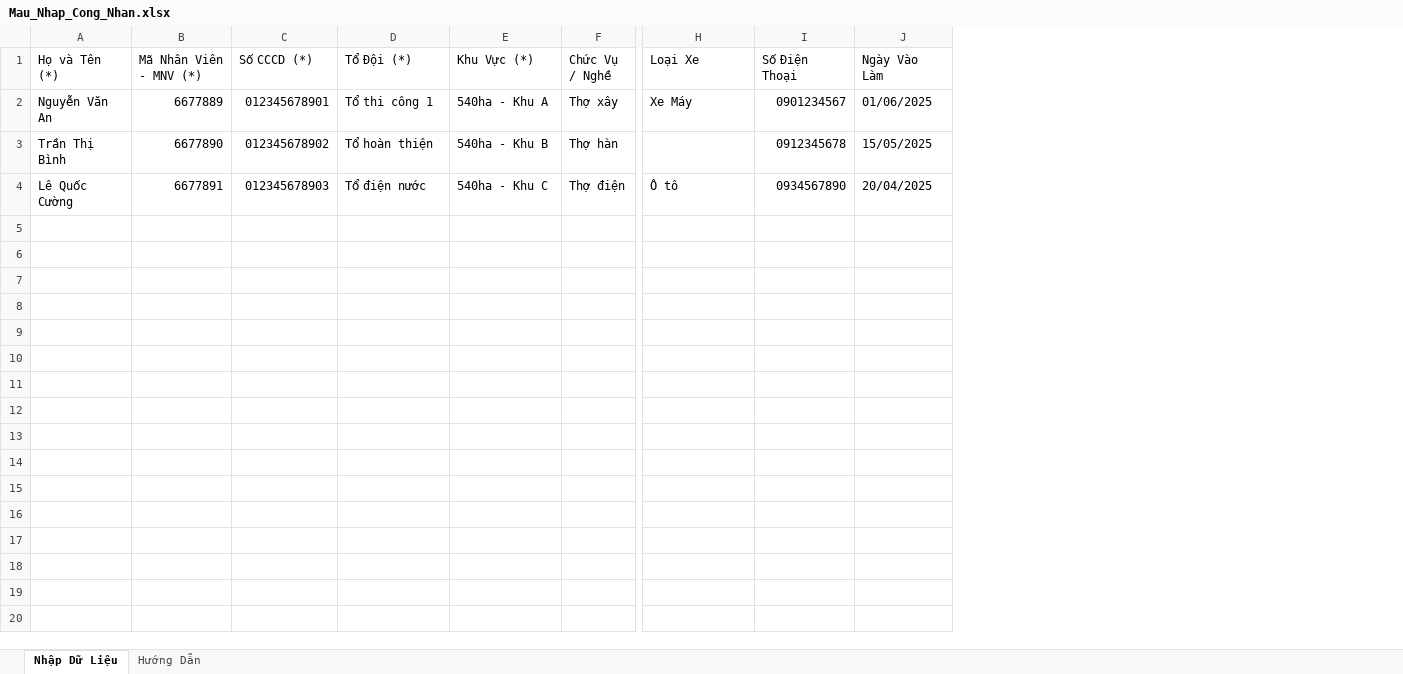
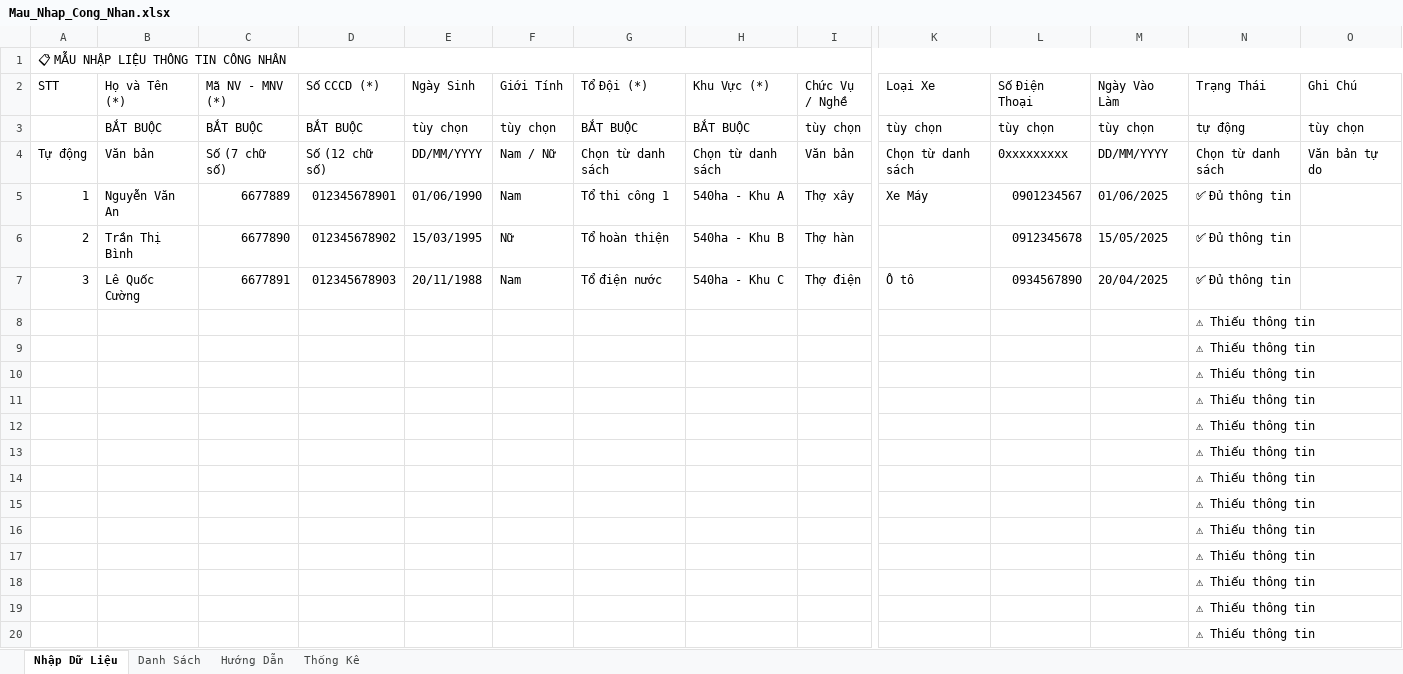
Before and after one commit to duongtrtopasia-blip/worker-management, an Excel workbook: public/Mau_Nhap_Cong_Nhan.xlsx, sheet Nhập Dữ Liệu, drawn as a sheet; only a part is shown, gaps mark what is left out; values as stored, in another font and other column widths than the file's, no cell formats; conditional formats not drawn; addresses are those after the commit; rows hold the shown columns only; the diff covers the shown part only; the diff names each change by its address in the sheet, - before the commit and + after, or states it on an @@ line.

Commit message:
fix(import): make excel header detection robust to missing rows and casing

```diff
--- a/public/Mau_Nhap_Cong_Nhan.xlsx (sheet Nhập Dữ Liệu)
+++ b/public/Mau_Nhap_Cong_Nhan.xlsx (sheet Nhập Dữ Liệu)
+sheet tab: Danh Sách
+sheet tab: Thống Kê
+column A (STT), rows 5-7: 1 | 2 | 3
+column E (Ngày Sinh), rows 5-7: 01/06/1990 | 15/03/1995 | 20/11/1988
+column F (Giới Tính), rows 5-7: Nam | Nữ | Nam
+column N (Trạng Thái), rows 5-7: all ✅ Đủ thông tin
+column O (Ghi Chú), empty
+row 1: 📋 MẪU NHẬP LIỆU THÔNG TIN CÔNG NHÂN
-C2: Mã Nhân Viên - MNV (*)
+C2: Mã NV - MNV (*)
+row 3:  | BẮT BUỘC | BẮT BUỘC | BẮT BUỘC | tùy chọn | tùy chọn | BẮT BUỘC | BẮT BUỘC | tùy chọn | tùy chọn | tùy chọn | tùy chọn | tự động | tùy chọn
+row 4: Tự động | Văn bản | Số (7 chữ số) | Số (12 chữ số) | DD/MM/YYYY | Nam / Nữ | Chọn từ danh sách | Chọn từ danh sách | Văn bản | Chọn từ danh sách | 0xxxxxxxxx | DD/MM/YYYY | Chọn từ danh sách | Văn bản tự do
+row 8:  |  |  |  |  |  |  |  |  |  |  |  | ⚠ Thiếu thông tin
+row 9:  |  |  |  |  |  |  |  |  |  |  |  | ⚠ Thiếu thông tin
+row 10:  |  |  |  |  |  |  |  |  |  |  |  | ⚠ Thiếu thông tin
+row 11:  |  |  |  |  |  |  |  |  |  |  |  | ⚠ Thiếu thông tin
+row 12:  |  |  |  |  |  |  |  |  |  |  |  | ⚠ Thiếu thông tin
+row 13:  |  |  |  |  |  |  |  |  |  |  |  | ⚠ Thiếu thông tin
+row 14:  |  |  |  |  |  |  |  |  |  |  |  | ⚠ Thiếu thông tin
+row 15:  |  |  |  |  |  |  |  |  |  |  |  | ⚠ Thiếu thông tin
+row 16:  |  |  |  |  |  |  |  |  |  |  |  | ⚠ Thiếu thông tin
+row 17:  |  |  |  |  |  |  |  |  |  |  |  | ⚠ Thiếu thông tin
+row 18:  |  |  |  |  |  |  |  |  |  |  |  | ⚠ Thiếu thông tin
+row 19:  |  |  |  |  |  |  |  |  |  |  |  | ⚠ Thiếu thông tin
+row 20:  |  |  |  |  |  |  |  |  |  |  |  | ⚠ Thiếu thông tin
```
Also changed, not shown: 184 added rows elsewhere in this sheet, sheet Hướng Dẫn, cell formats, 3 other files.
